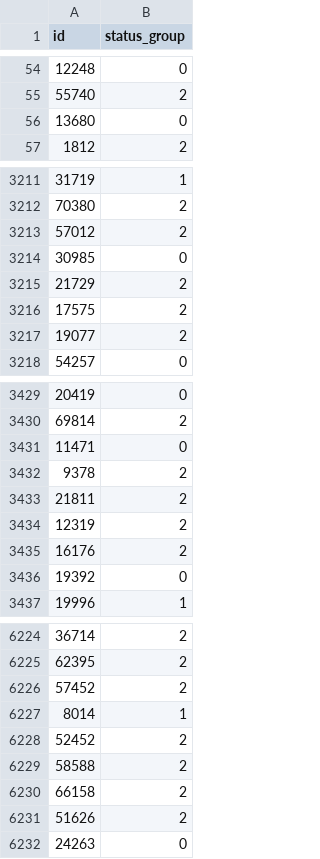
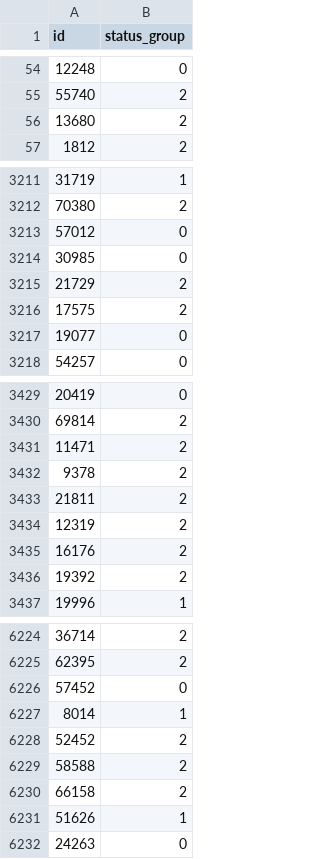
Before and after one commit to Caellwyn/well-predicter-tanzania, a CSV file: data/y_preds_test.csv, drawn as a sheet; only a part is shown, gaps mark what is left out; the diff covers the shown part only.

```diff
--- a/data/y_preds_test.csv
+++ b/data/y_preds_test.csv
@@ -55,3 +55,3 @@ id,status_group
 55740,2
-13680,0
+13680,2
 1812,2
@@ -3212,3 +3212,3 @@ id,status_group
 70380,2
-57012,2
+57012,0
 30985,0
@@ -3216,3 +3216,3 @@ id,status_group
 17575,2
-19077,2
+19077,0
 54257,0
@@ -3430,3 +3430,3 @@ id,status_group
 69814,2
-11471,0
+11471,2
 9378,2
@@ -3435,3 +3435,3 @@ id,status_group
 16176,2
-19392,0
+19392,2
 19996,1
@@ -6225,3 +6225,3 @@ id,status_group
 62395,2
-57452,2
+57452,0
 8014,1
@@ -6230,3 +6230,3 @@ id,status_group
 66158,2
-51626,2
+51626,1
 24263,0
```
Also changed, not shown: 148 edited cells elsewhere in this file, data/best_y_preds.csv, 1 other file.
